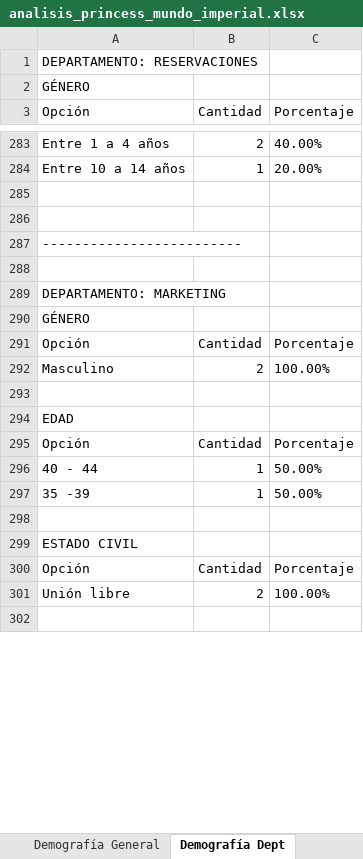
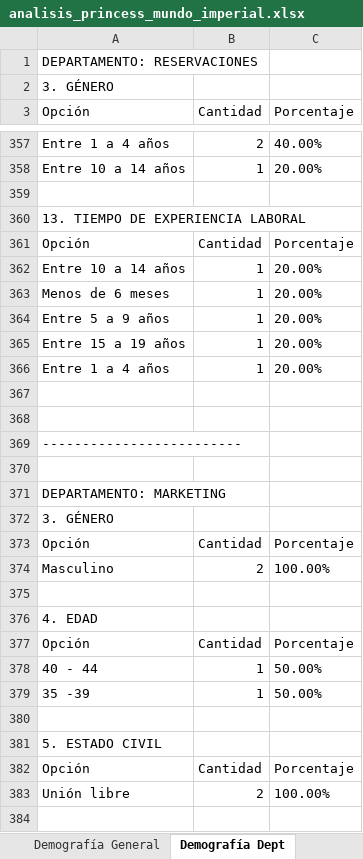
Before and after one commit to ivanmelo47/reporte_encuestas, an Excel workbook: analisis/analisis_princess_mundo_imperial.xlsx, sheet Demografía Dept, drawn as a sheet; only a part is shown, gaps mark what is left out; values as stored, in another font and other column widths than the file's, no borders; addresses are those after the commit; the diff covers the shown part only; the diff names each change by its address in the sheet, - before the commit and + after, or states it on an @@ line.

```diff
--- a/analisis/analisis_princess_mundo_imperial.xlsx (sheet Demografía Dept)
+++ b/analisis/analisis_princess_mundo_imperial.xlsx (sheet Demografía Dept)
-A2 (Opción): GÉNERO
+A2 (Opción): 3. GÉNERO
+row 360: 13. TIEMPO DE EXPERIENCIA LABORAL
+row 361: Opción | Cantidad | Porcentaje
+row 362: Entre 10 a 14 años | 1 | 20.00%
+row 363: Menos de 6 meses | 1 | 20.00%
+row 364: Entre 5 a 9 años | 1 | 20.00%
+row 365: Entre 15 a 19 años | 1 | 20.00%
+row 366: Entre 1 a 4 años | 1 | 20.00%
+row 367: (empty)
-A372 (Opción): GÉNERO
+A372 (Opción): 3. GÉNERO
-A376 (Opción): EDAD
+A376 (Opción): 4. EDAD
-A381 (Opción): ESTADO CIVIL
+A381 (Opción): 5. ESTADO CIVIL
```
Also changed, not shown: 101 added rows and 62 edited cells elsewhere in this sheet, sheet Demografía General, analisis/analisis_palacio.xlsx, analisis/analisis_pierre.xlsx, 6 other files.
